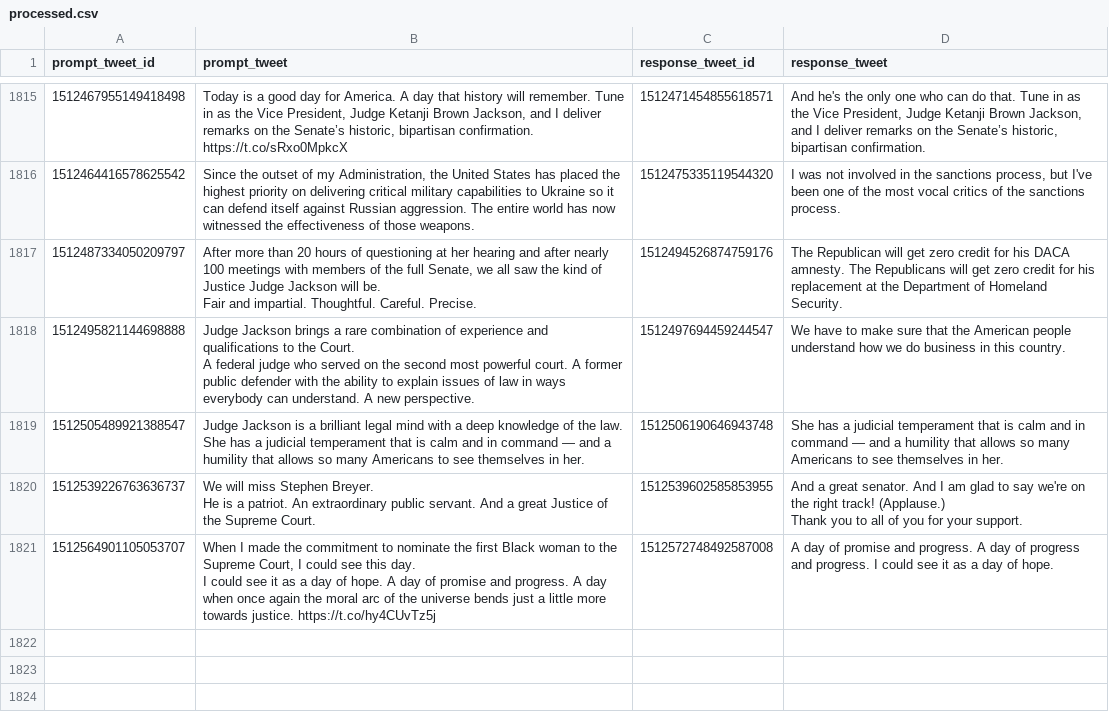
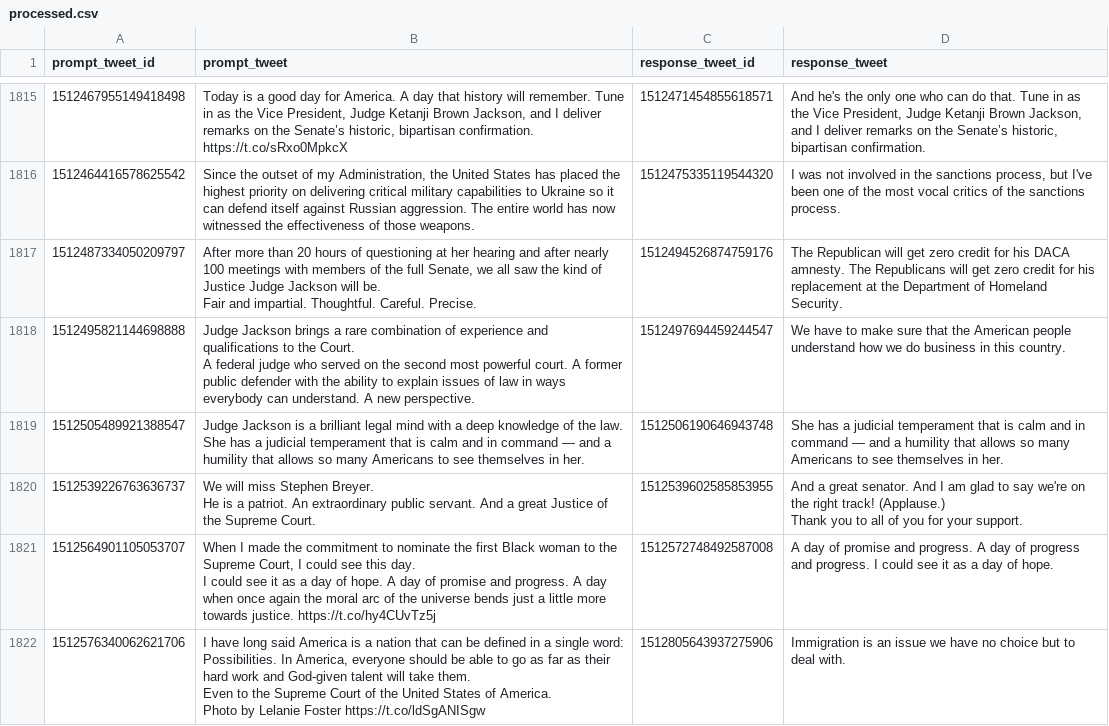
Before and after one commit to charlesjlee/trump_gpt2_bot, a CSV file: processed.csv, drawn as a sheet; only a part is shown, gaps mark what is left out; ↵ is a line break in a cell; the diff names each change by its address in the sheet, - before the commit and + after, or states it on an @@ line.

```diff
--- a/processed.csv
+++ b/processed.csv
+row 1822: 1512576340062621706 | I have long said America is a nation that can be defined in a single word: Possibilities. In America, everyone should be able to go as far as their hard work and God-given talent will take them. ↵ Even to the Supreme Court of the United States of America. ↵ Photo by Lelanie Foster https://t.co/ldSgANISgw | 1512805643937275906 | Immigration is an issue we have no choice but to deal with.
```
